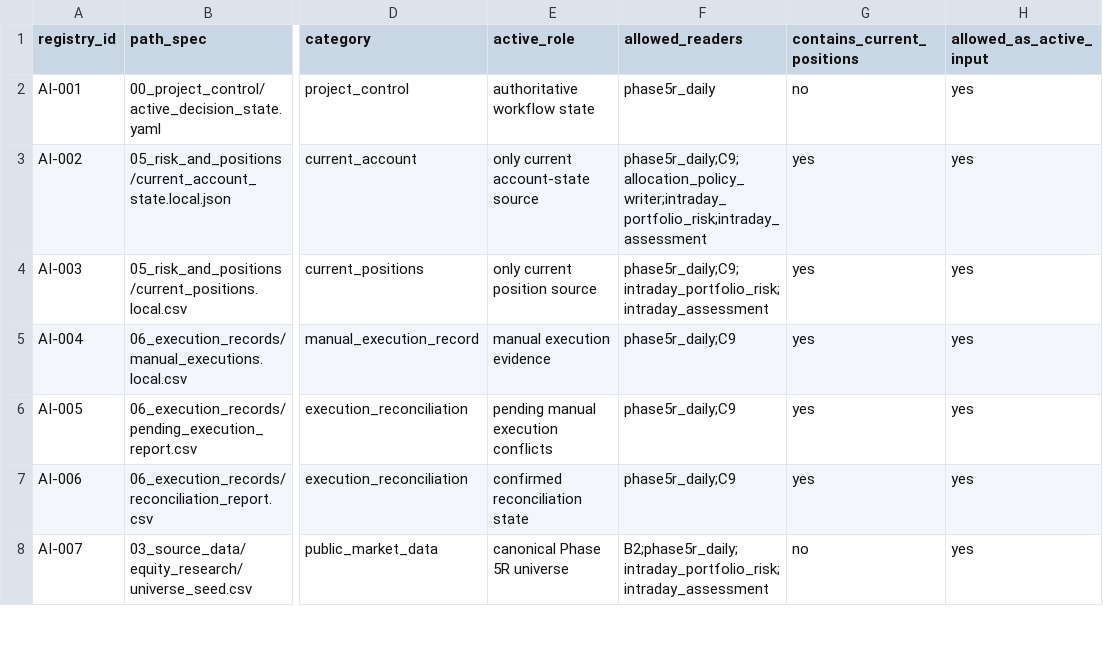
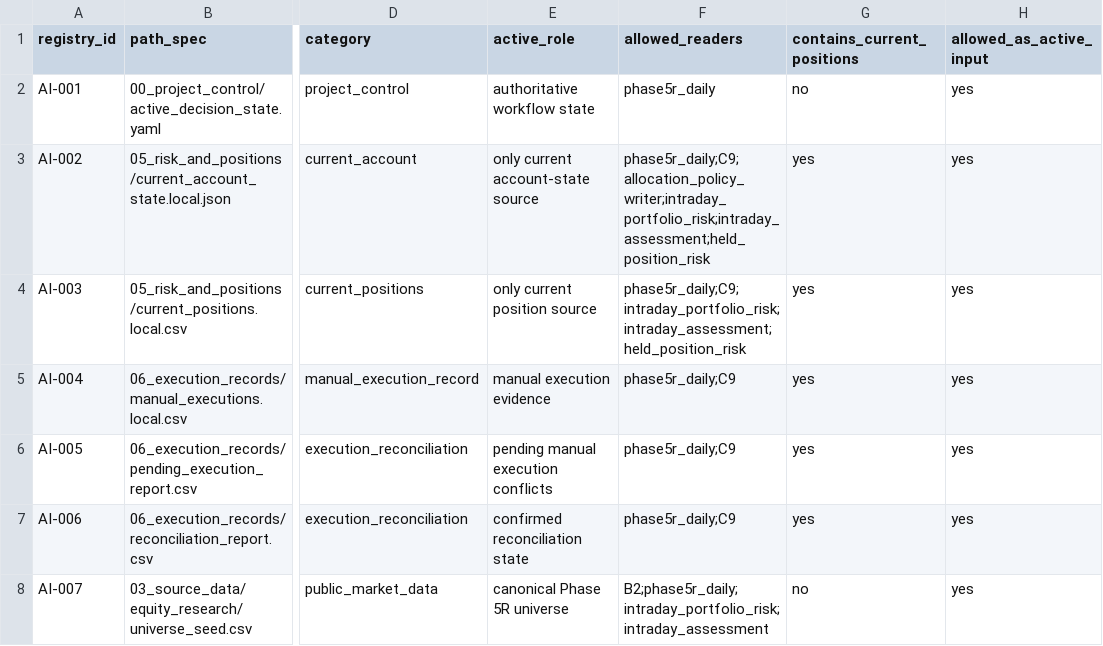
Before and after one commit to stevenchenjy/equity, a CSV file: 00_project_control/allowed_active_inputs.csv, drawn as a sheet; only a part is shown, gaps mark what is left out; the diff covers the shown part only; the diff names each change by its address in the sheet, - before the commit and + after, or states it on an @@ line.

```diff
--- a/00_project_control/allowed_active_inputs.csv
+++ b/00_project_control/allowed_active_inputs.csv
-F3 (allowed_readers): phase5r_daily;C9;allocation_policy_writer;intraday_portfolio_risk;intraday_assessment
+F3 (allowed_readers): phase5r_daily;C9;allocation_policy_writer;intraday_portfolio_risk;intraday_assessment;held_position_risk
-F4 (allowed_readers): phase5r_daily;C9;intraday_portfolio_risk;intraday_assessment
+F4 (allowed_readers): phase5r_daily;C9;intraday_portfolio_risk;intraday_assessment;held_position_risk
```
Also changed, not shown: 4 edited cells elsewhere in this file, 03_source_data/equity_research/daily_evidence_ledger.csv, 46 other files.
